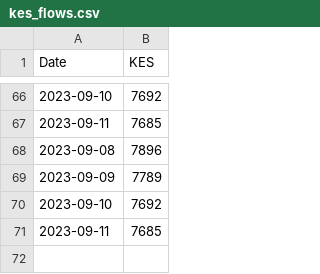
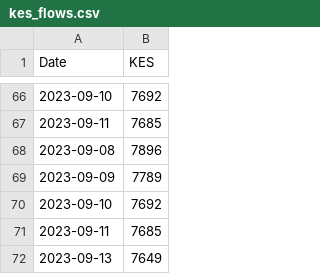
Before and after one commit to BDO-Science/Fall_Flow_Redd_Dewatering, a CSV file: RT_Flows/kes_flows.csv, drawn as a sheet; only a part is shown, gaps mark what is left out.

Commit message:
handle NA kes/kwk flows

```diff
--- a/RT_Flows/kes_flows.csv
+++ b/RT_Flows/kes_flows.csv
@@ -71 +71,2 @@
 2023-09-11,7685
+2023-09-13,7649
```
Also changed, not shown: RT_Flows/kwk_flows.csv, 1 other file.
